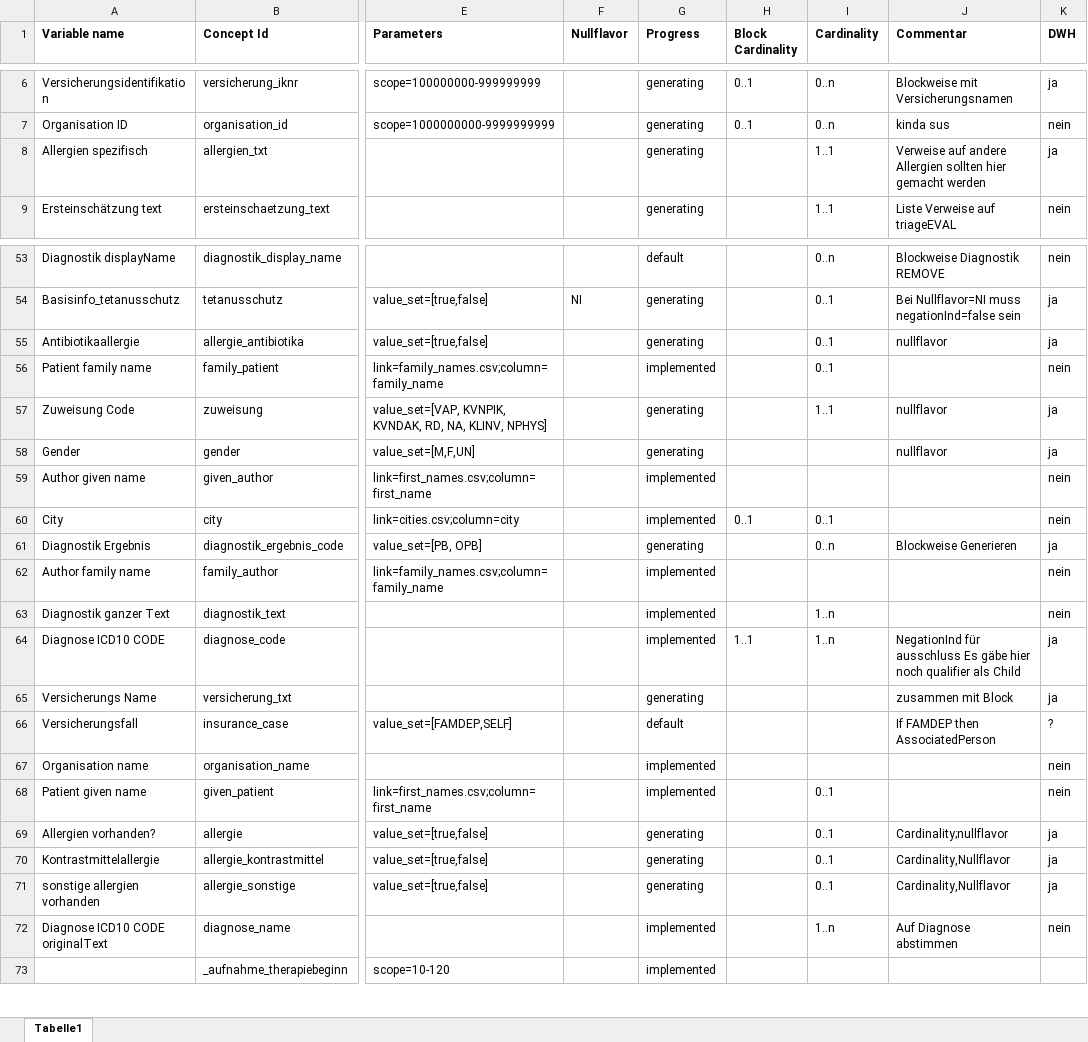
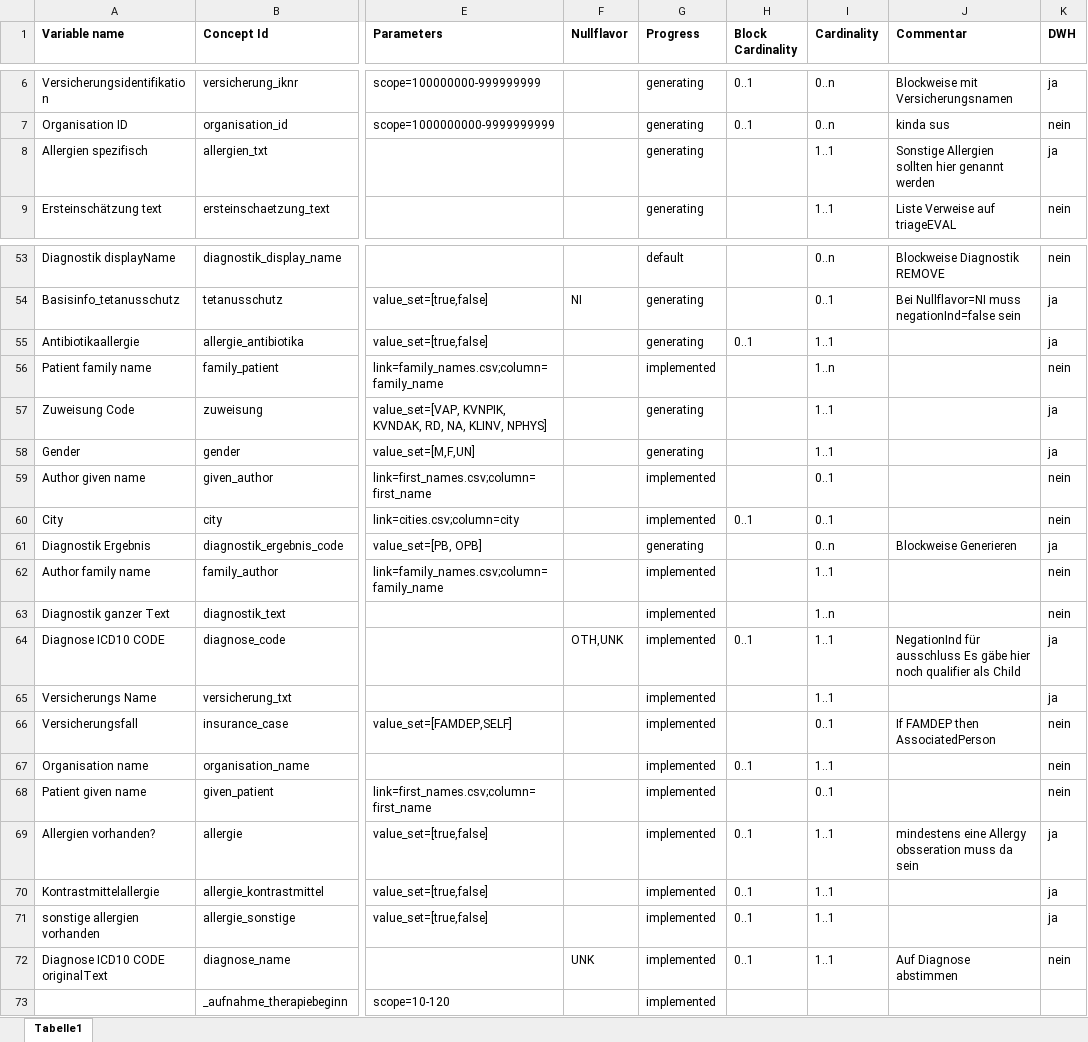
Before and after one commit to aktin/cda-test-data-generator, an Excel workbook: resources/CDAVariables.xlsx, sheet Tabelle1, drawn as a sheet; only a part is shown, gaps mark what is left out; values as stored, in another font and other column widths than the file's, no borders; the diff covers the shown part only; the diff names each change by its address in the sheet, - before the commit and + after, or states it on an @@ line.

Commit message:
XSLT prüfen und Variablen überarbeiten fertig

```diff
--- a/resources/CDAVariables.xlsx (sheet Tabelle1)
+++ b/resources/CDAVariables.xlsx (sheet Tabelle1)
-J8 (Commentar): Verweise auf andere Allergien sollten hier gemacht werden
+J8 (Commentar): Sonstige Allergien sollten hier genannt werden
-H55 (Block Cardinality): (empty)
+H55 (Block Cardinality): 0..1
-I55 (Cardinality): 0..1
+I55 (Cardinality): 1..1
-J55 (Commentar): nullflavor
+J55 (Commentar): (empty)
-I56 (Cardinality): 0..1
+I56 (Cardinality): 1..n
-J57:J58 (Commentar): nullflavor
+J57:J58 (Commentar): (empty)
-I58 (Cardinality): (empty)
+I58 (Cardinality): 1..1
-I59 (Cardinality): (empty)
+I59 (Cardinality): 0..1
-I62 (Cardinality): (empty)
+I62 (Cardinality): 1..1
-F64 (Nullflavor): (empty)
+F64 (Nullflavor): OTH,UNK
-H64 (Block Cardinality): 1..1
+H64 (Block Cardinality): 0..1
-I64 (Cardinality): 1..n
+I64 (Cardinality): 1..1
-G65 (Progress): generating
+G65 (Progress): implemented
-I65 (Cardinality): (empty)
+I65 (Cardinality): 1..1
-J65 (Commentar): zusammen mit Block
+J65 (Commentar): (empty)
-G66 (Progress): default
+G66 (Progress): implemented
-I66 (Cardinality): (empty)
+I66 (Cardinality): 0..1
-K66 (DWH): ?
+K66 (DWH): nein
-H67 (Block Cardinality): (empty)
+H67 (Block Cardinality): 0..1
-I67 (Cardinality): (empty)
+I67 (Cardinality): 1..1
-G69:G71 (Progress): generating
+G69:G71 (Progress): implemented
-H69:H72 (Block Cardinality): (empty)
+H69:H72 (Block Cardinality): 0..1
-I69:I71 (Cardinality): 0..1
+I69:I71 (Cardinality): 1..1
-J69 (Commentar): Cardinality;nullflavor
+J69 (Commentar): mindestens eine Allergy obsseration muss da sein
-J70:J71 (Commentar): Cardinality,Nullflavor
+J70:J71 (Commentar): (empty)
-F72 (Nullflavor): (empty)
+F72 (Nullflavor): UNK
-I72 (Cardinality): 1..n
+I72 (Cardinality): 1..1
```
Also changed, not shown: 15 added rows elsewhere in this sheet.
